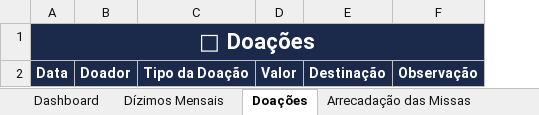
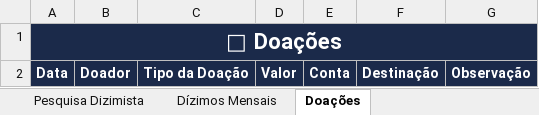
Before and after one commit to illipronti1990/Renan_Illipronti_Profile, an Excel workbook: planilha-tesouraria/Tesouraria_Igreja.xlsx, sheet Doações, drawn as a sheet; values as stored, in another font and other column widths than the file's, no borders; the diff names each change by its address in the sheet, - before the commit and + after, or states it on an @@ line.

```diff
--- a/planilha-tesouraria/Tesouraria_Igreja.xlsx (sheet Doações)
+++ b/planilha-tesouraria/Tesouraria_Igreja.xlsx (sheet Doações)
+sheet tab: Pesquisa Dizimista
+column E, row 2: Conta
```
Also changed, not shown: sheet Arrecadação das Missas, sheet Fluxo de Caixa, sheet Configurações, sheet Dashboard, sheet Dízimos Mensais, sheet Plano de Contas, 2 more sheets, other sheet tabs, hidden cells, charts or pictures, 3 other files.
